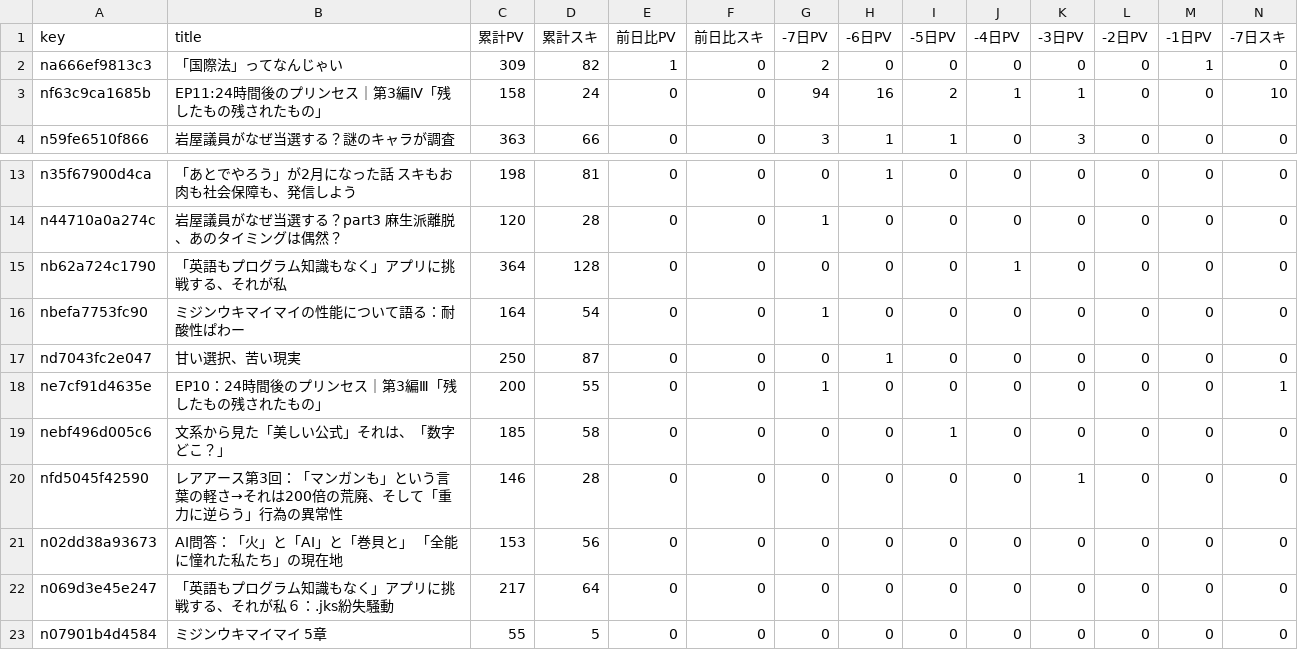
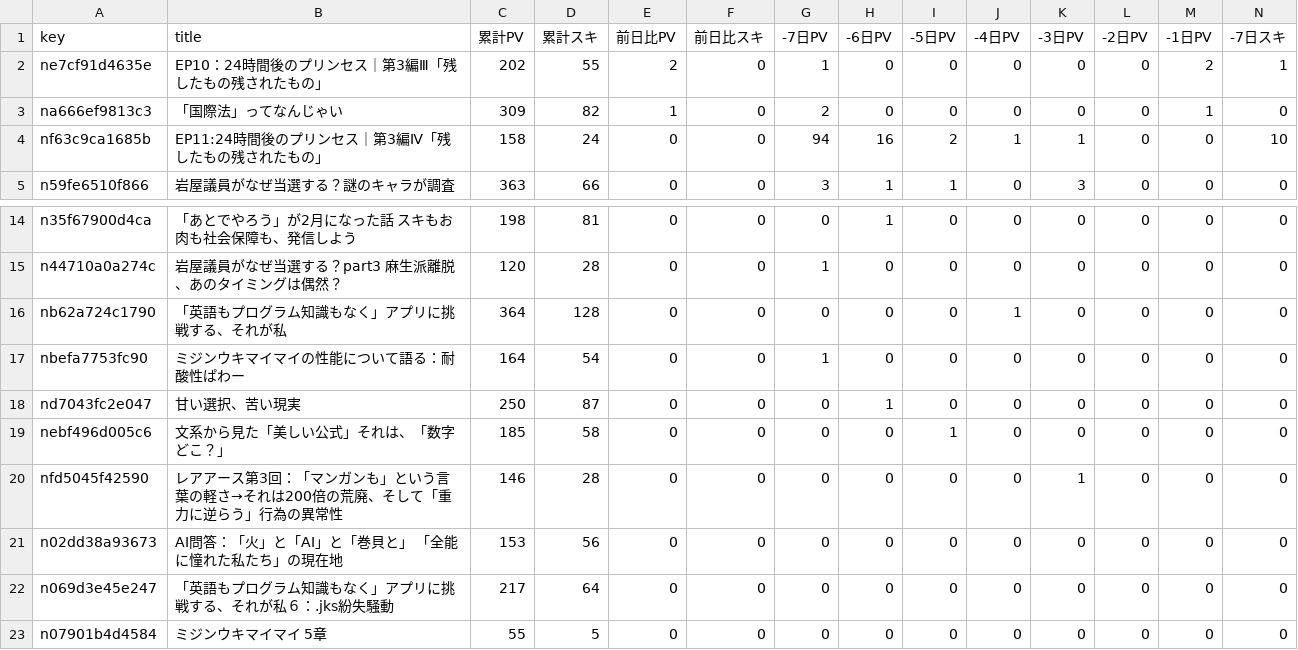
Before and after one commit to ganden0807-collab/note-stats-tracker, a CSV file: data/trend_analysis.csv, drawn as a sheet; only a part is shown, gaps mark what is left out; removed rows and columns are numbered as before the commit, all else as after; rows hold the shown columns only; the diff names each change by its address in the sheet, - before the commit and + after, or states it on an @@ line.

```diff
--- a/data/trend_analysis.csv
+++ b/data/trend_analysis.csv
+row 2: ne7cf91d4635e | EP10：24時間後のプリンセス｜第3編Ⅲ「残したもの残されたもの」 | 202 | 55 | 2 | 0 | 1 | 0 | 0 | 0 | 0 | 0 | 2 | 1
-row 18: ne7cf91d4635e | EP10：24時間後のプリンセス｜第3編Ⅲ「残したもの残されたもの」 | 200 | 55 | 0 | 0 | 1 | 0 | 0 | 0 | 0 | 0 | 0 | 1
```
Also changed, not shown: data/articles.csv, data/daily_summary.csv, 1 other file.
